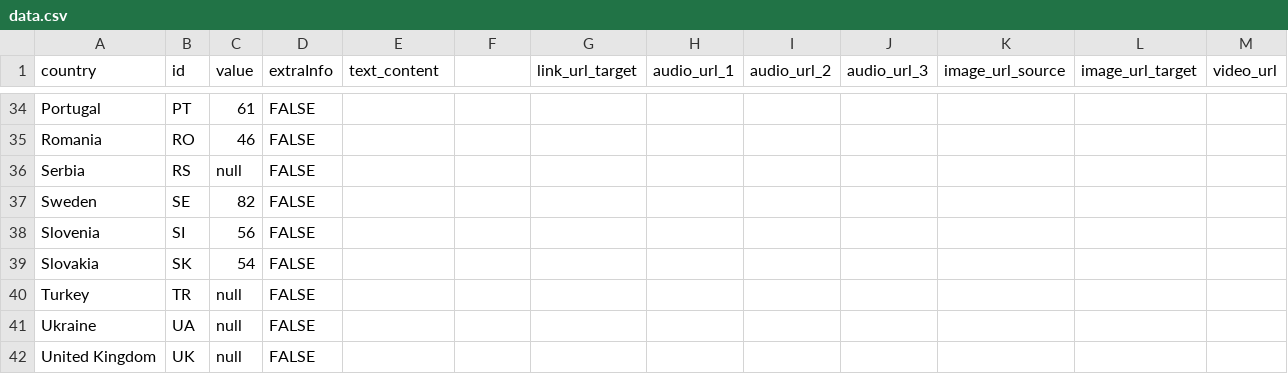
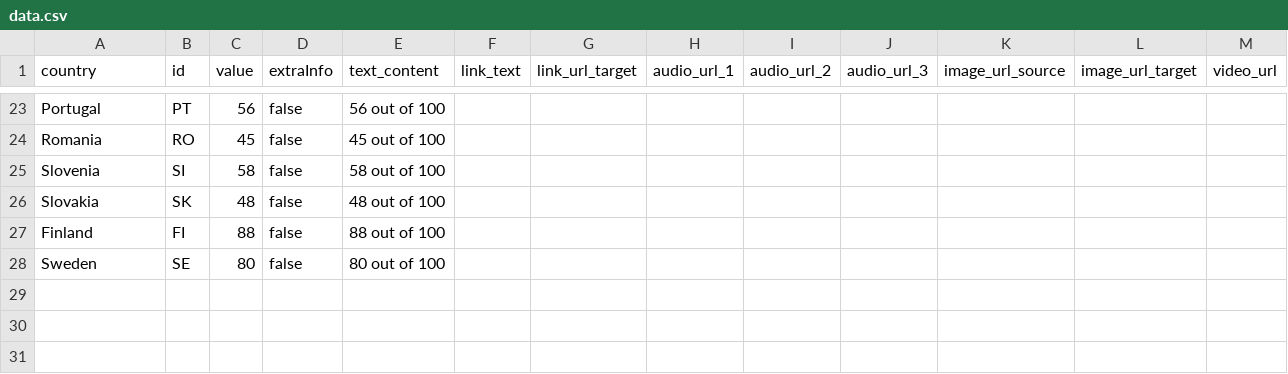
Before and after one commit to EuranetPlus/map-corruption, a CSV file: static/data/thematic/data.csv, drawn as a sheet; only a part is shown, gaps mark what is left out; removed rows and columns are numbered as before the commit, all else as after; the diff covers the shown part only; the diff names each change by its address in the sheet, - before the commit and + after, or states it on an @@ line.

```diff
--- a/static/data/thematic/data.csv
+++ b/static/data/thematic/data.csv
-F1: (empty)
+F1: link_text
-C23 (value): 61
+C23 (value): 56
-D23:D24 (extraInfo): FALSE
+D23:D24 (extraInfo): false
-E23 (text_content): (empty)
+E23 (text_content): 56 out of 100
-C24 (value): 46
+C24 (value): 45
-E24 (text_content): (empty)
+E24 (text_content): 45 out of 100
-row 36: Serbia | RS | null | FALSE
-row 37: Sweden | SE | 82 | FALSE
-C25 (value): 56
+C25 (value): 58
-D25:D26 (extraInfo): FALSE
+D25:D26 (extraInfo): false
-E25 (text_content): (empty)
+E25 (text_content): 58 out of 100
-C26 (value): 54
+C26 (value): 48
-E26 (text_content): (empty)
+E26 (text_content): 48 out of 100
-row 40: Turkey | TR | null | FALSE
-row 41: Ukraine | UA | null | FALSE
-row 42: United Kingdom | UK | null | FALSE
+row 27: Finland | FI | 88 | false | 88 out of 100
+row 28: Sweden | SE | 80 | false | 80 out of 100
```
Also changed, not shown: 6 added rows, 17 removed rows and 43 edited cells elsewhere in this file.
